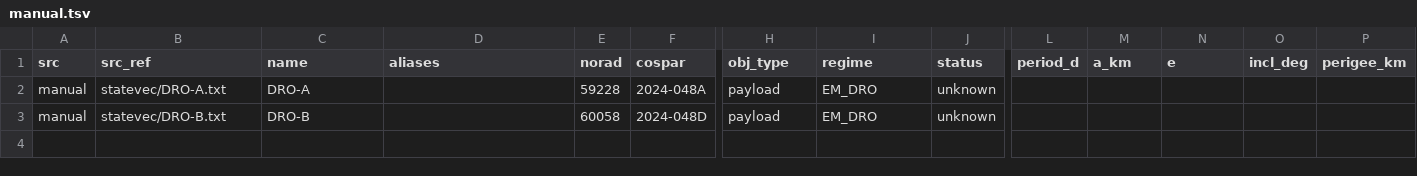
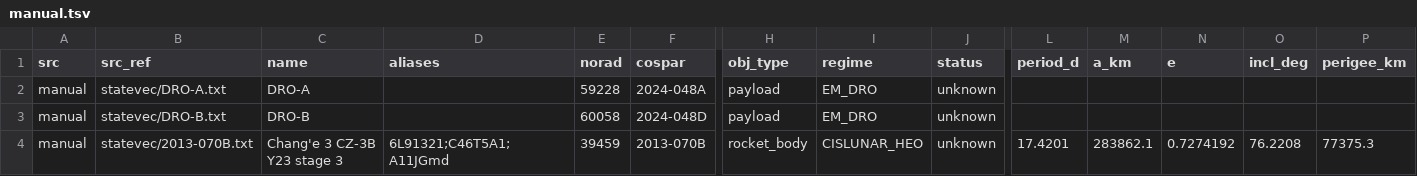
Before and after one commit to exoplanet5/cislunar-eye, a TSV file: catalog/sources/manual.tsv, drawn as a sheet; only a part is shown, gaps mark what is left out; rows hold the shown columns only; the diff names each change by its address in the sheet, - before the commit and + after, or states it on an @@ line.

```diff
--- a/catalog/sources/manual.tsv
+++ b/catalog/sources/manual.tsv
+row 4: manual | statevec/2013-070B.txt | Chang'e 3 CZ-3B Y23 stage 3 | 6L91321;C46T5A1;A11JGmd | 39459 | 2013-070B | rocket_body | CISLUNAR_HEO | unknown | 17.4201 | 283862.1 | 0.7274192 | 76.2208 | 77375.3
```
Also changed, not shown: catalog/master_list.tsv, catalog/sources/horizons.tsv, 12 other files.
